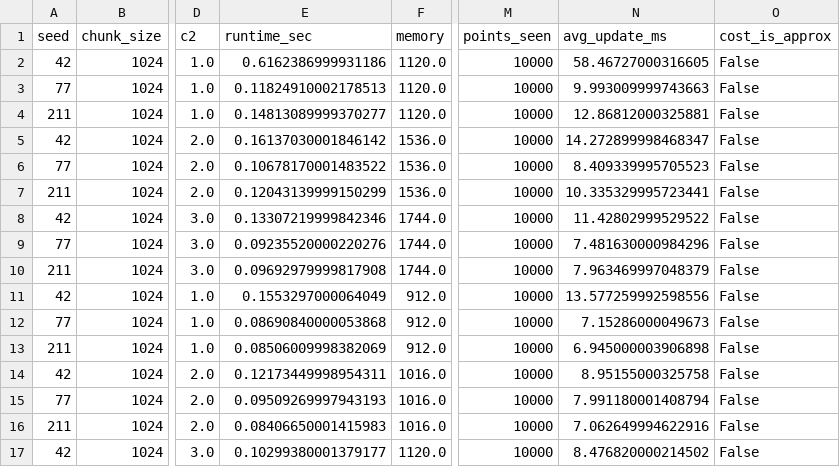
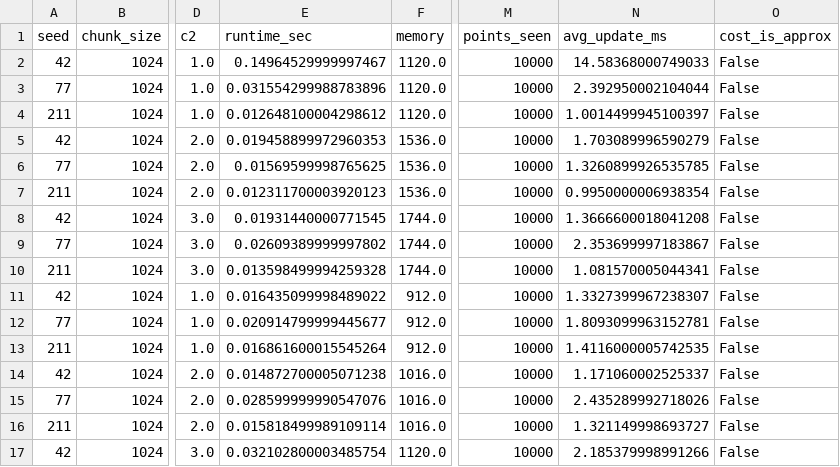
Before and after one commit to Revital09/Data_straeming_Algorithms_Final_Project, a CSV file: output/boutsidis_tuned/boutsidis_all_results.csv, drawn as a sheet; only a part is shown, gaps mark what is left out; the diff covers the shown part only; the diff names each change by its address in the sheet, - before the commit and + after, or states it on an @@ line.

```diff
--- a/output/boutsidis_tuned/boutsidis_all_results.csv
+++ b/output/boutsidis_tuned/boutsidis_all_results.csv
-E2 (runtime_sec): 0.6162386999931186
+E2 (runtime_sec): 0.14964529999997467
-N2 (avg_update_ms): 58.46727000316605
+N2 (avg_update_ms): 14.58368000749033
-E3 (runtime_sec): 0.11824910002178513
+E3 (runtime_sec): 0.031554299988783896
-N3 (avg_update_ms): 9.993009999743663
+N3 (avg_update_ms): 2.392950002104044
-E4 (runtime_sec): 0.14813089999370277
+E4 (runtime_sec): 0.012648100004298612
-N4 (avg_update_ms): 12.86812000325881
+N4 (avg_update_ms): 1.0014499945100397
-E5 (runtime_sec): 0.16137030001846142
+E5 (runtime_sec): 0.019458899972960353
-N5 (avg_update_ms): 14.272899998468347
+N5 (avg_update_ms): 1.703089996590279
-E6 (runtime_sec): 0.10678170001483522
+E6 (runtime_sec): 0.01569599998765625
-N6 (avg_update_ms): 8.409339995705523
+N6 (avg_update_ms): 1.3260899926535785
-E7 (runtime_sec): 0.12043139999150299
+E7 (runtime_sec): 0.012311700003920123
-N7 (avg_update_ms): 10.335329995723441
+N7 (avg_update_ms): 0.9950000006938354
-E8 (runtime_sec): 0.13307219999842346
+E8 (runtime_sec): 0.01931440000771545
-N8 (avg_update_ms): 11.42802999529522
+N8 (avg_update_ms): 1.3666600018041208
-E9 (runtime_sec): 0.09235520000220276
+E9 (runtime_sec): 0.02609389999997802
-N9 (avg_update_ms): 7.481630000984296
+N9 (avg_update_ms): 2.353699997183867
-E10 (runtime_sec): 0.09692979999817908
+E10 (runtime_sec): 0.013598499994259328
-N10 (avg_update_ms): 7.963469997048379
+N10 (avg_update_ms): 1.081570005044341
-E11 (runtime_sec): 0.1553297000064049
+E11 (runtime_sec): 0.016435099998489022
-N11 (avg_update_ms): 13.577259992598556
+N11 (avg_update_ms): 1.3327399967238307
-E12 (runtime_sec): 0.08690840000053868
+E12 (runtime_sec): 0.020914799999445677
-N12 (avg_update_ms): 7.15286000049673
+N12 (avg_update_ms): 1.8093099963152781
-E13 (runtime_sec): 0.08506009998382069
+E13 (runtime_sec): 0.016861600015545264
-N13 (avg_update_ms): 6.945000003906898
+N13 (avg_update_ms): 1.4116000005742535
-E14 (runtime_sec): 0.12173449998954311
+E14 (runtime_sec): 0.014872700005071238
-N14 (avg_update_ms): 8.95155000325758
+N14 (avg_update_ms): 1.171060002525337
-E15 (runtime_sec): 0.09509269997943193
+E15 (runtime_sec): 0.028599999990547076
-N15 (avg_update_ms): 7.991180001408794
+N15 (avg_update_ms): 2.435289992718026
-E16 (runtime_sec): 0.08406650001415983
+E16 (runtime_sec): 0.015818499989109114
-N16 (avg_update_ms): 7.062649994622916
+N16 (avg_update_ms): 1.321149998693727
-E17 (runtime_sec): 0.10299380001379177
+E17 (runtime_sec): 0.032102800003485754
-N17 (avg_update_ms): 8.476820000214502
+N17 (avg_update_ms): 2.185379998991266
```
Also changed, not shown: 22 edited cells elsewhere in this file, output/ailon_tuned/ailon_all_results.csv, output/ailon_tuned/ailon_best_overall.csv, 23 other files.
